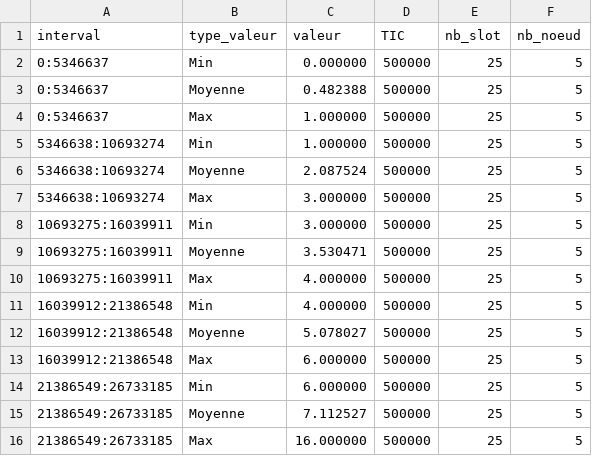
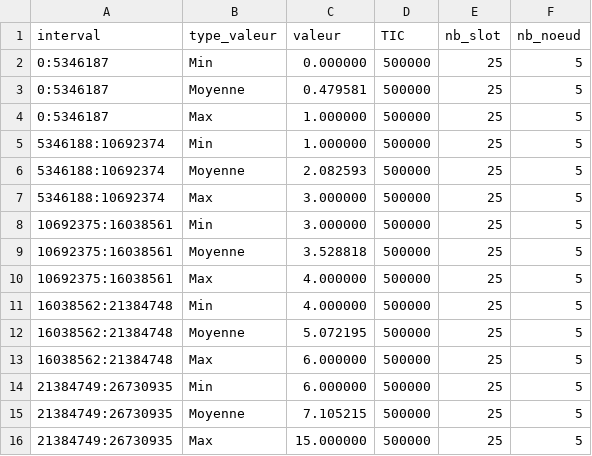
Before and after one commit to KarimGhallab/Simulation_N-GREEN, a CSV file: simulation_calcul/CSV/repartition_attentes1.csv, drawn as a sheet.

```diff
--- a/simulation_calcul/CSV/repartition_attentes1.csv
+++ b/simulation_calcul/CSV/repartition_attentes1.csv
@@ -1,16 +1,16 @@
 interval,type_valeur,valeur,TIC,nb_slot,nb_noeud
-0:5346637,Min,0.000000,500000,25,5
-0:5346637,Moyenne,0.482388,500000,25,5
-0:5346637,Max,1.000000,500000,25,5
-5346638:10693274,Min,1.000000,500000,25,5
-5346638:10693274,Moyenne,2.087524,500000,25,5
-5346638:10693274,Max,3.000000,500000,25,5
-10693275:16039911,Min,3.000000,500000,25,5
-10693275:16039911,Moyenne,3.530471,500000,25,5
-10693275:16039911,Max,4.000000,500000,25,5
-16039912:21386548,Min,4.000000,500000,25,5
-16039912:21386548,Moyenne,5.078027,500000,25,5
-16039912:21386548,Max,6.000000,500000,25,5
-21386549:26733185,Min,6.000000,500000,25,5
-21386549:26733185,Moyenne,7.112527,500000,25,5
-21386549:26733185,Max,16.000000,500000,25,5
+0:5346187,Min,0.000000,500000,25,5
+0:5346187,Moyenne,0.479581,500000,25,5
+0:5346187,Max,1.000000,500000,25,5
+5346188:10692374,Min,1.000000,500000,25,5
+5346188:10692374,Moyenne,2.082593,500000,25,5
+5346188:10692374,Max,3.000000,500000,25,5
+10692375:16038561,Min,3.000000,500000,25,5
+10692375:16038561,Moyenne,3.528818,500000,25,5
+10692375:16038561,Max,4.000000,500000,25,5
+16038562:21384748,Min,4.000000,500000,25,5
+16038562:21384748,Moyenne,5.072195,500000,25,5
+16038562:21384748,Max,6.000000,500000,25,5
+21384749:26730935,Min,6.000000,500000,25,5
+21384749:26730935,Moyenne,7.105215,500000,25,5
+21384749:26730935,Max,15.000000,500000,25,5
```
Also changed, not shown: simulation_calcul/CSV/repartition_attentes2.csv, 8 other files.
